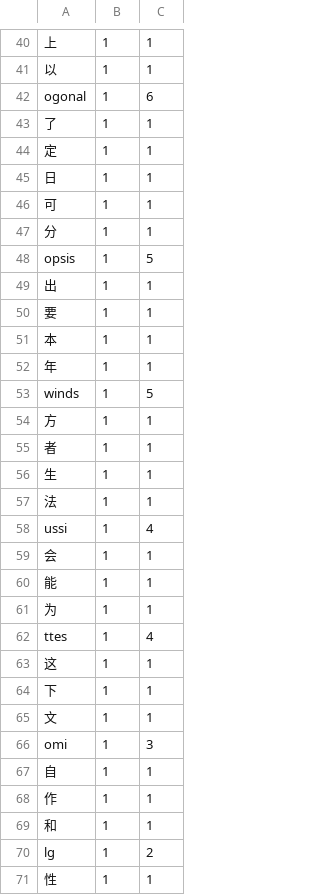
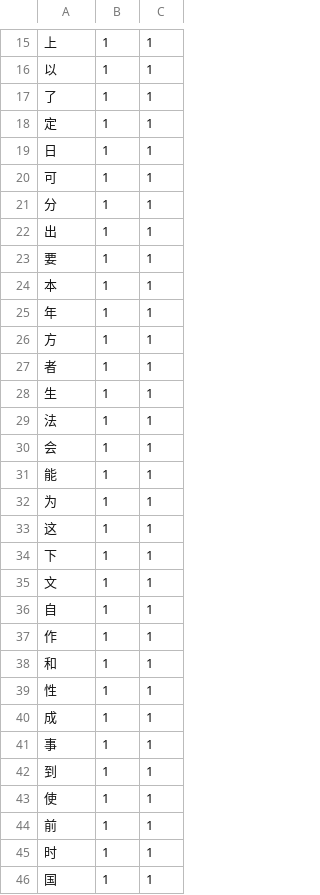
Before and after one commit to zhaoyukoon/damoxing_fenci_gongji, a TSV file: RWKV/vocab_extend_segged.tsv, drawn as a sheet; only a part is shown, gaps mark what is left out; the shorter side is filled out with more unchanged rows; the diff covers the shown part only; the diff names each change by its address in the sheet, - before the commit and + after, or states it on an @@ line.

```diff
--- a/RWKV/vocab_extend_segged.tsv
+++ b/RWKV/vocab_extend_segged.tsv
-row 42: ogonal | 1 | 6
-row 48: opsis | 1 | 5
-row 53: winds | 1 | 5
-row 58: ussi | 1 | 4
-row 62: ttes | 1 | 4
-row 66: omi | 1 | 3
-row 70: lg | 1 | 2
```
Also changed, not shown: 49 removed rows elsewhere in this file, RWKV/vocab_char.tsv, RWKV/vocab_english.tsv, 3 other files.
